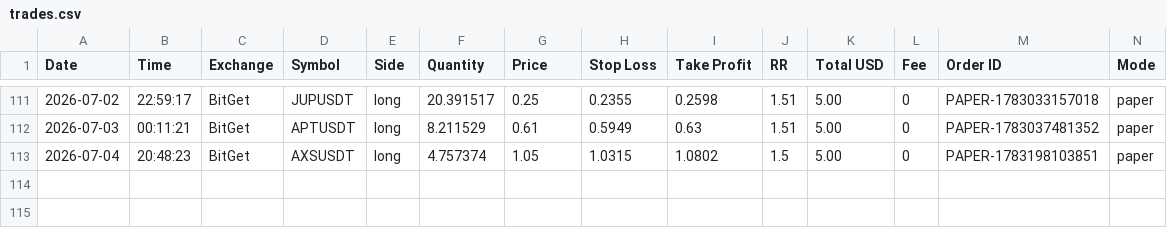
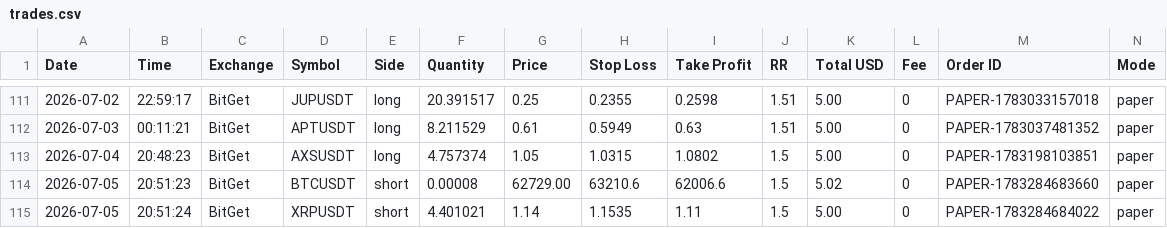
Before and after one commit to ballikov-lgtm/BotTrading, a CSV file: trades.csv, drawn as a sheet; only a part is shown, gaps mark what is left out; rows hold the shown columns only; the diff names each change by its address in the sheet, - before the commit and + after, or states it on an @@ line.

```diff
--- a/trades.csv
+++ b/trades.csv
+row 114: 2026-07-05 | 20:51:23 | BitGet | BTCUSDT | short | 0.00008 | 62729.00 | 63210.6 | 62006.6 | 1.5 | 5.02 | 0 | PAPER-1783284683660 | paper
+row 115: 2026-07-05 | 20:51:24 | BitGet | XRPUSDT | short | 4.401021 | 1.14 | 1.1535 | 1.11 | 1.5 | 5.00 | 0 | PAPER-1783284684022 | paper
```
Also changed, not shown: 1 other file.
